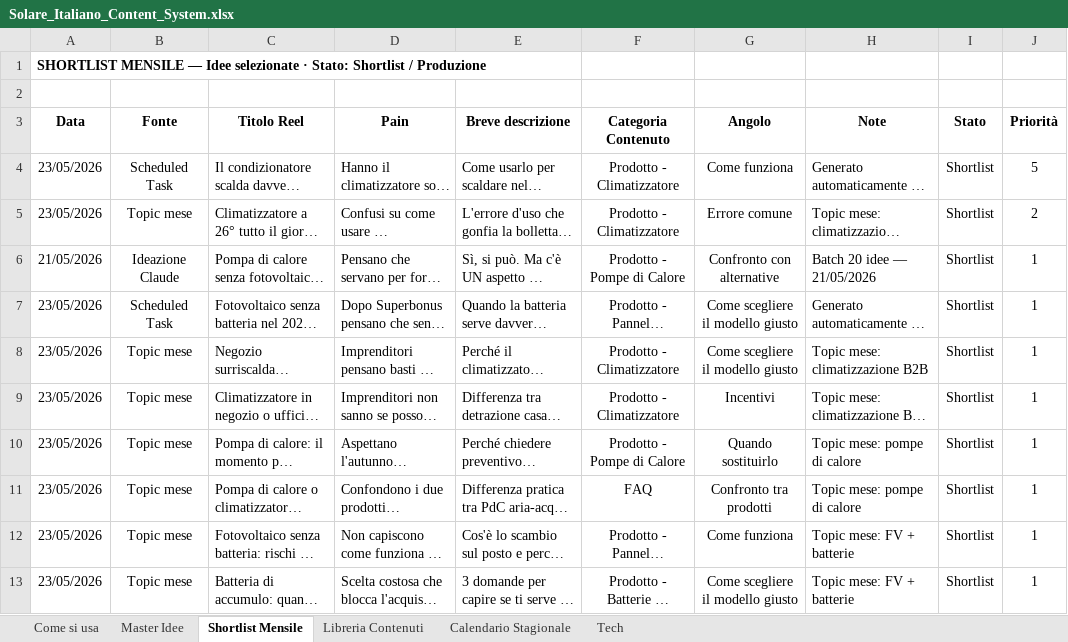
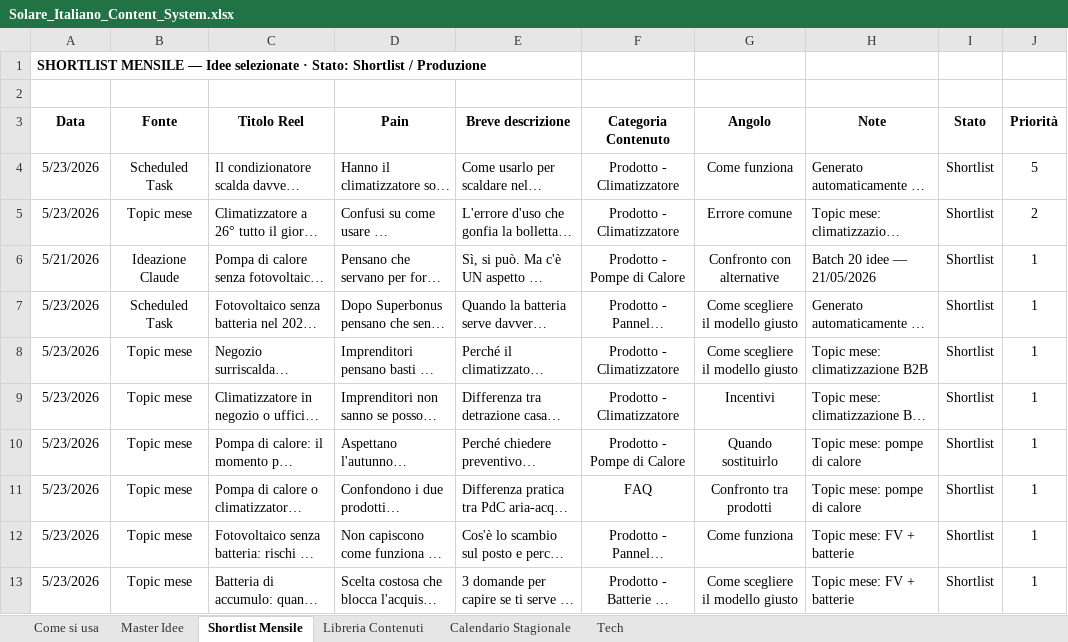
Before and after one commit to DavideRoss99/Solare_Italiano, an Excel workbook: Social/01_Tracker/Solare_Italiano_Content_System.xlsx, sheet Shortlist Mensile, drawn as a sheet; long unchanged cells end in …; values as stored, in another font and other column widths than the file's, no borders; the diff names each change by its address in the sheet, - before the commit and + after, or states it on an @@ line.

```diff
--- a/Social/01_Tracker/Solare_Italiano_Content_System.xlsx (sheet Shortlist Mensile)
+++ b/Social/01_Tracker/Solare_Italiano_Content_System.xlsx (sheet Shortlist Mensile)
-A4:A5 (Data): 23/05/2026
+A4:A5 (Data): 5/23/2026
-A6 (Data): 21/05/2026
+A6 (Data): 5/21/2026
-A7:A13 (Data): 23/05/2026
+A7:A13 (Data): 5/23/2026
```
Also changed, not shown: sheet Master Idee, hidden cells.
